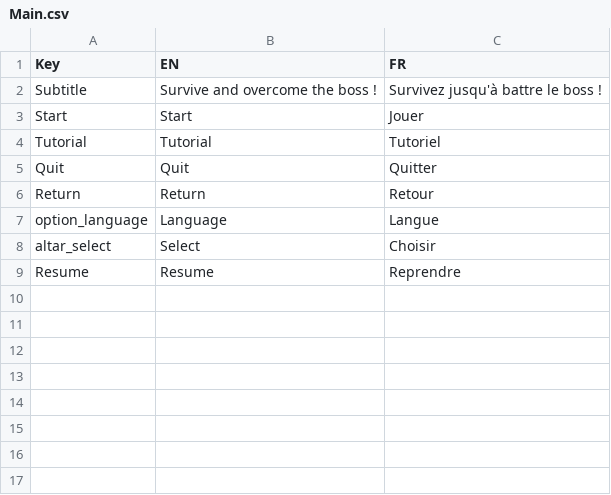
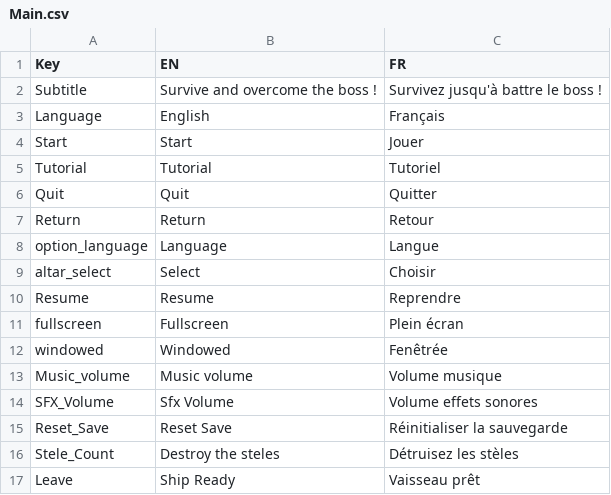
Before and after one commit to XavierClavel/SpaceSurvivorOrbital, a CSV file: Assets/Data/Localization/Main.csv, drawn as a sheet; the diff names each change by its address in the sheet, - before the commit and + after, or states it on an @@ line.

```diff
--- a/Assets/Data/Localization/Main.csv
+++ b/Assets/Data/Localization/Main.csv
+row 3: Language | English | Français
+row 11: fullscreen | Fullscreen | Plein écran
+row 12: windowed | Windowed | Fenêtrée
+row 13: Music_volume | Music volume | Volume musique
+row 14: SFX_Volume | Sfx Volume | Volume effets sonores
+row 15: Reset_Save | Reset Save | Réinitialiser la sauvegarde
+row 16: Stele_Count | Destroy the steles | Détruisez les stèles
+row 17: Leave | Ship Ready | Vaisseau prêt
```
Also changed, not shown: 32 other files.
